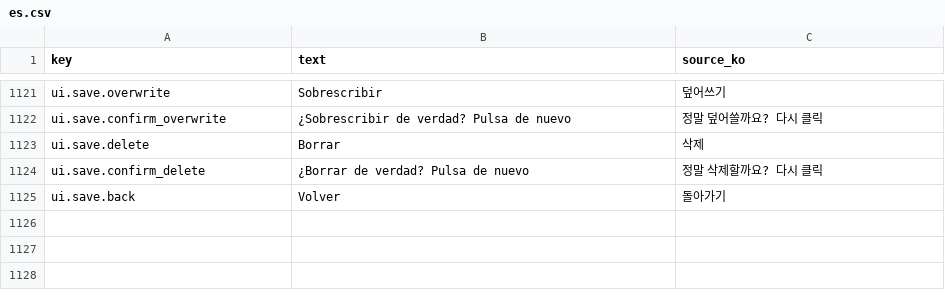
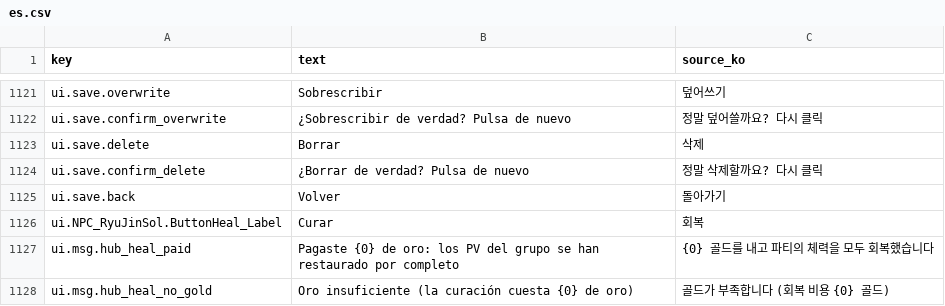
Before and after one commit to garrdip/BlackOcean, a CSV file: Assets/Resources/Language/es.csv, drawn as a sheet; only a part is shown, gaps mark what is left out.

```diff
--- a/Assets/Resources/Language/es.csv
+++ b/Assets/Resources/Language/es.csv
@@ -1125 +1125,4 @@ ui.save.confirm_delete,¿Borrar de verdad? Pulsa de nuevo,정말 삭제할까요
 ui.save.back,Volver,돌아가기
+ui.NPC_RyuJinSol.ButtonHeal_Label,Curar,회복
+ui.msg.hub_heal_paid,Pagaste {0} de oro: los PV del grupo se han restaurado por completo,{0} 골드를 내고 파티의 체력을 모두 회복했습니다
+ui.msg.hub_heal_no_gold,Oro insuficiente (la curación cuesta {0} de oro),골드가 부족합니다 (회복 비용 {0} 골드)
```
Also changed, not shown: Assets/Resources/Language/de.csv, Assets/Resources/Language/fr.csv, 27 other files.
